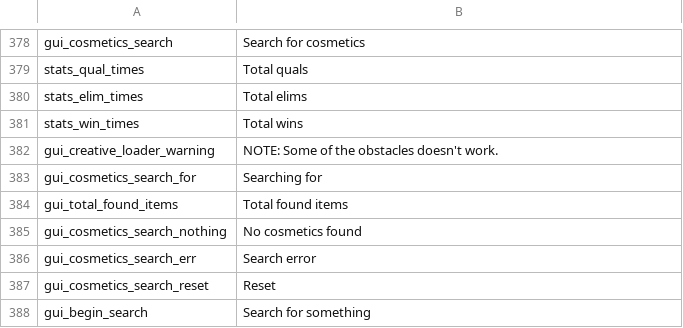
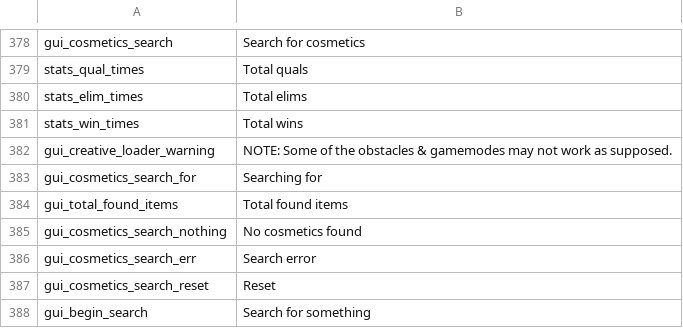
Before and after one commit to floyzi/floyzi.github.io, a CSV file: FGTools/localization/en/locale.csv, drawn as a sheet; only a part is shown, gaps mark what is left out; the diff covers the shown part only.

```diff
--- a/FGTools/localization/en/locale.csv
+++ b/FGTools/localization/en/locale.csv
@@ -381,3 +381,3 @@ stats_elim_times,Total elims
 stats_win_times,Total wins
-gui_creative_loader_warning,"NOTE: Some of the obstacles doesn't work."
+gui_creative_loader_warning,"NOTE: Some of the obstacles & gamemodes may not work as supposed."
 gui_cosmetics_search_for,Searching for
```
Also changed, not shown: 13 added rows and 6 edited cells elsewhere in this file, 1 other file.
